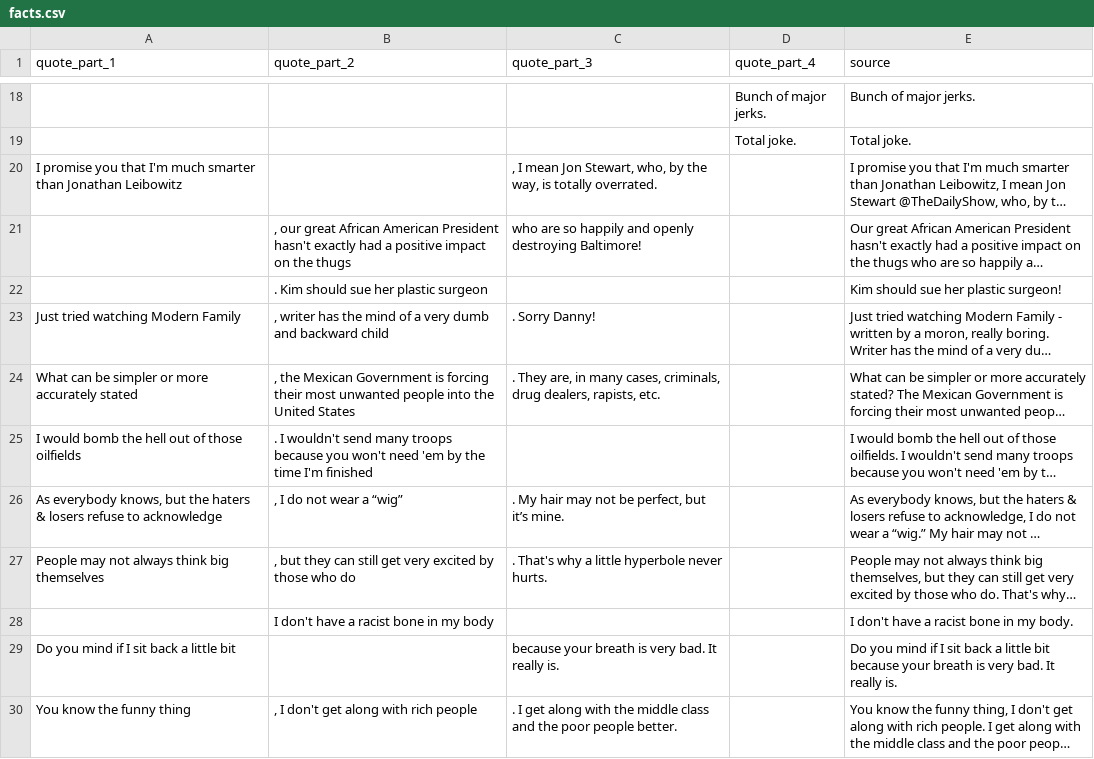
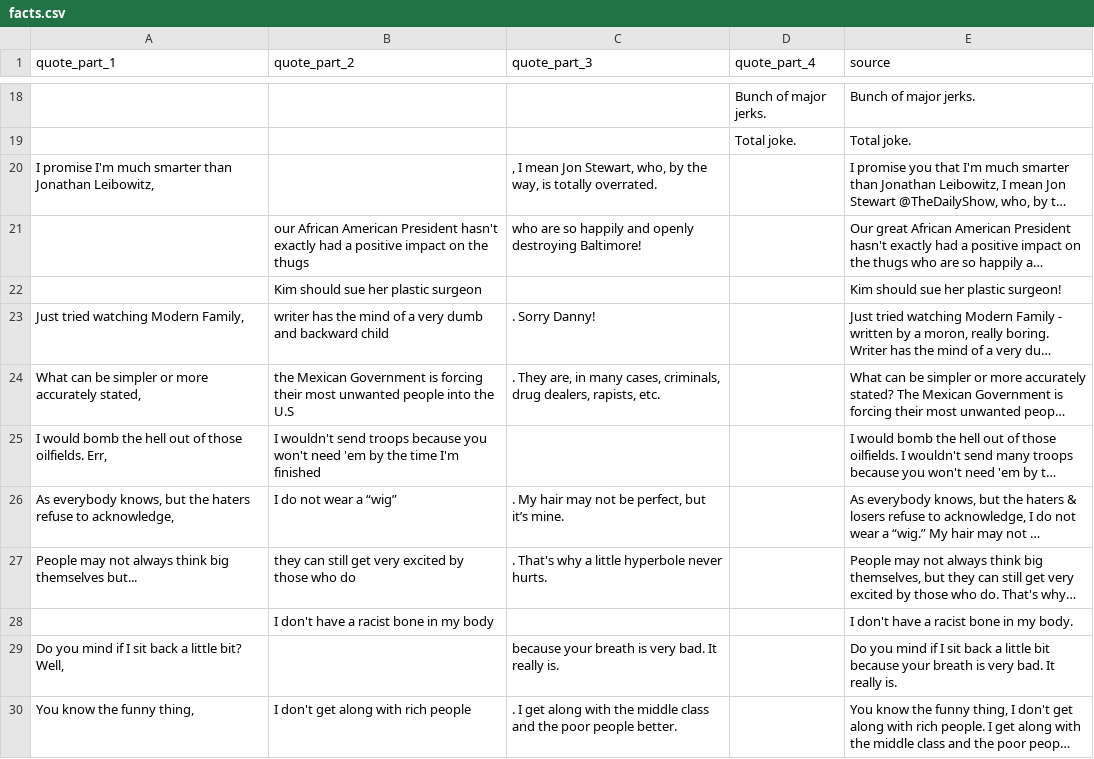
Before and after one commit to pirhoo/futurebytrump, a CSV file: src/csv/facts.csv, drawn as a sheet; only a part is shown, gaps mark what is left out; long unchanged cells end in …; the diff covers the shown part only; the diff names each change by its address in the sheet, - before the commit and + after, or states it on an @@ line.

```diff
--- a/src/csv/facts.csv
+++ b/src/csv/facts.csv
-A20 (quote_part_1): I promise you that I'm much smarter than Jonathan Leibowitz
+A20 (quote_part_1): I promise I'm much smarter than Jonathan Leibowitz,
-B21 (quote_part_2): , our great African American…
+B21 (quote_part_2): our African American…
-B22 (quote_part_2): . Kim should sue her plastic surgeon
+B22 (quote_part_2): Kim should sue her plastic surgeon
-A23 (quote_part_1): Just tried watching Modern Family
+A23 (quote_part_1): Just tried watching Modern Family,
-B23 (quote_part_2): , writer has…
+B23 (quote_part_2): writer has…
-A24 (quote_part_1): …more accurately stated
+A24 (quote_part_1): …more accurately stated,
-B24 (quote_part_2): , the Mexican Government is forcing their most unwanted people into the United States
+B24 (quote_part_2): the Mexican Government is forcing their most unwanted people into the U.S
-A25 (quote_part_1): …of those oilfields
+A25 (quote_part_1): …of those oilfields. Err,
-B25 (quote_part_2): . I wouldn't send many troops because…
+B25 (quote_part_2): I wouldn't send troops because…
-A26 (quote_part_1): …the haters & losers refuse to acknowledge
+A26 (quote_part_1): …the haters refuse to acknowledge,
-B26 (quote_part_2): , I do not wear a “wig”
+B26 (quote_part_2): I do not wear a “wig”
-A27 (quote_part_1): …big themselves
+A27 (quote_part_1): …big themselves but...
-B27 (quote_part_2): , but they can…
+B27 (quote_part_2): they can…
-A29 (quote_part_1): Do you mind if I sit back a little bit
+A29 (quote_part_1): Do you mind if I sit back a little bit? Well,
-A30 (quote_part_1): You know the funny thing
+A30 (quote_part_1): You know the funny thing,
-B30 (quote_part_2): , I don't get along with rich people
+B30 (quote_part_2): I don't get along with rich people
```
Also changed, not shown: 52 edited cells elsewhere in this file, 2 other files.
